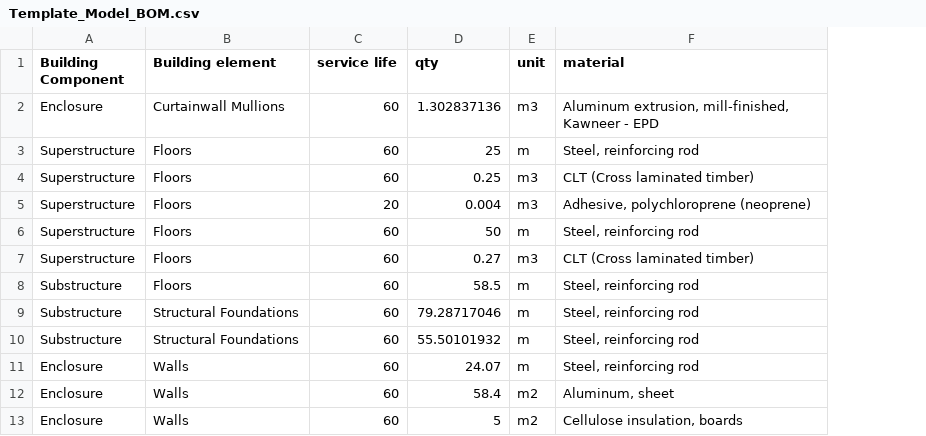
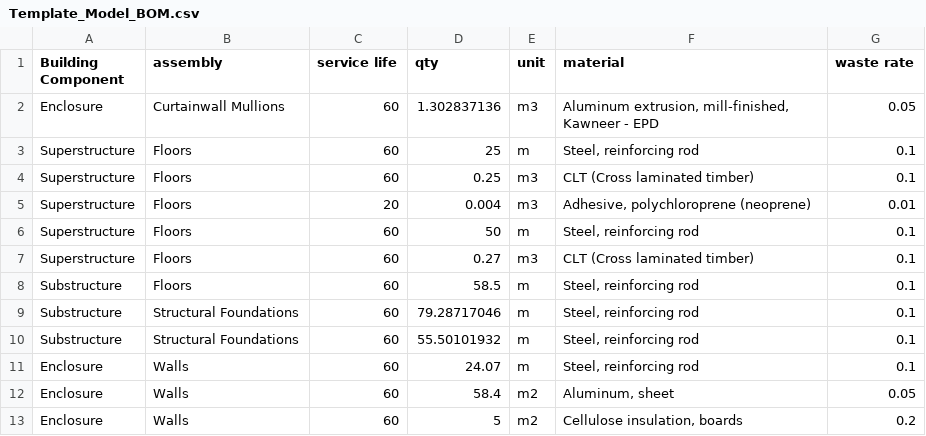
Before and after one commit to POD-LCA/pod_lca, a CSV file: scripts/Template_Model_BOM.csv, drawn as a sheet; the diff names each change by its address in the sheet, - before the commit and + after, or states it on an @@ line.

Commit message:
- renamed buildingComponent to Assembly

```diff
--- a/scripts/Template_Model_BOM.csv
+++ b/scripts/Template_Model_BOM.csv
+column G (waste rate), rows 2-13: 0.05 | 0.1 | 0.1 | 0.01 | 0.1 | 0.1 | 0.1 | 0.1 | 0.1 | 0.1 | 0.05 | 0.2
-B1: Building element
+B1: assembly
```
Also changed, not shown: 14 other files.
